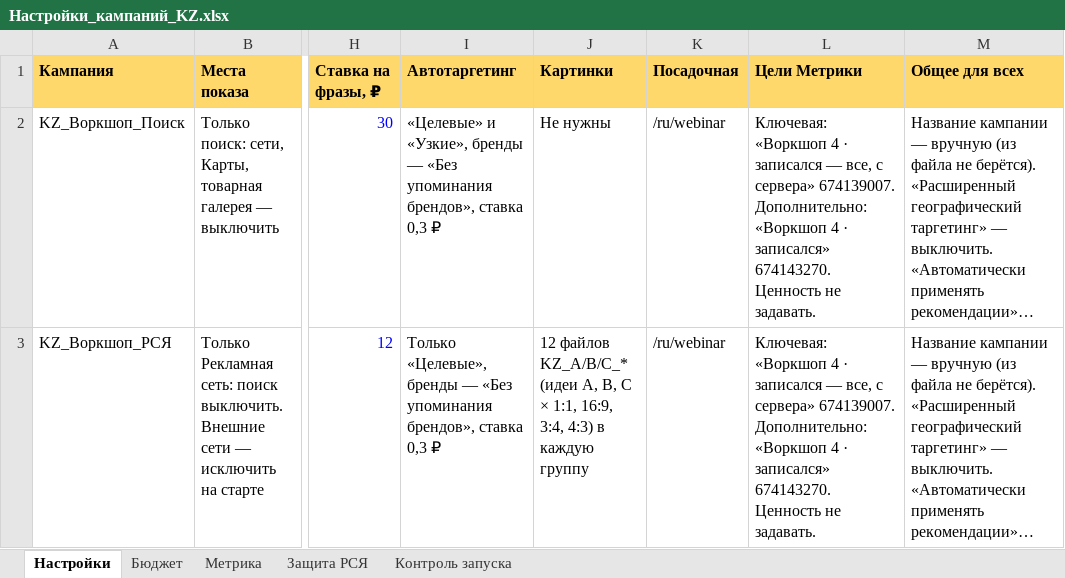
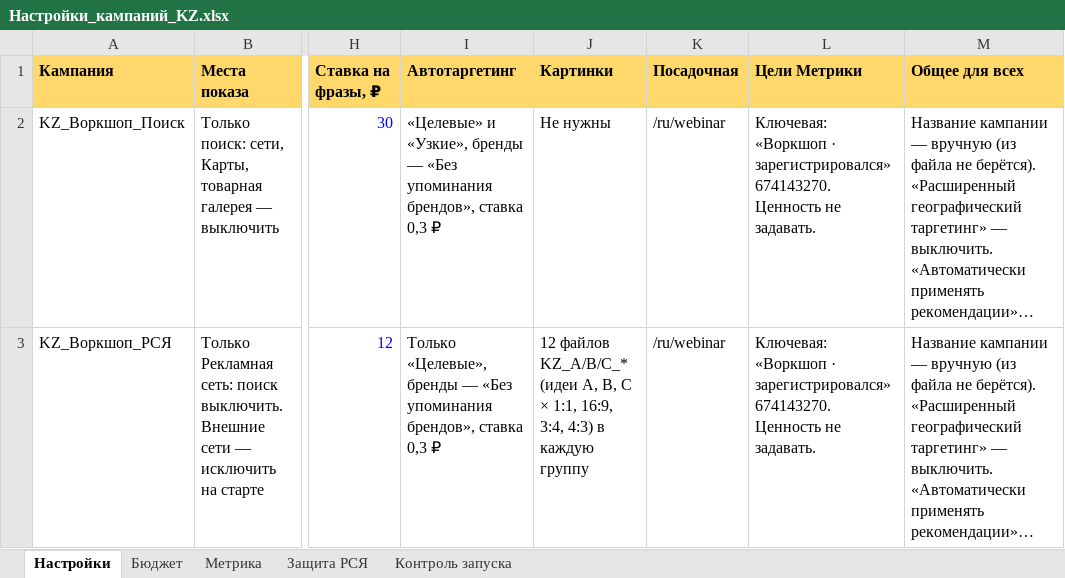
Before and after one commit to oksana15476-design/georgi, an Excel workbook: docs/direct-kz/commander/Настройки_кампаний_KZ.xlsx, sheet Настройки, drawn as a sheet; only a part is shown, gaps mark what is left out; long unchanged cells end in …; values as stored, in another font and other column widths than the file's, no borders; the diff covers the shown part only; the diff names each change by its address in the sheet, - before the commit and + after, or states it on an @@ line.

```diff
--- a/docs/direct-kz/commander/Настройки_кампаний_KZ.xlsx (sheet Настройки)
+++ b/docs/direct-kz/commander/Настройки_кампаний_KZ.xlsx (sheet Настройки)
-L2:L3 (Цели Метрики): Ключевая: «Воркшоп 4 · записался — все, с сервера» 674139007. Дополнительно: «Воркшоп 4 · записался» 674143270. Ценность…
+L2:L3 (Цели Метрики): Ключевая: «Воркшоп · зарегистрировался» 674143270. Ценность…
```
Also changed, not shown: 1 edited cell elsewhere in this sheet, sheet Метрика, docs/direct-kz/commander/KZ_Воркшоп_Поиск.xlsx, docs/direct-kz/commander/KZ_Воркшоп_РСЯ.xlsx, 8 other files.
